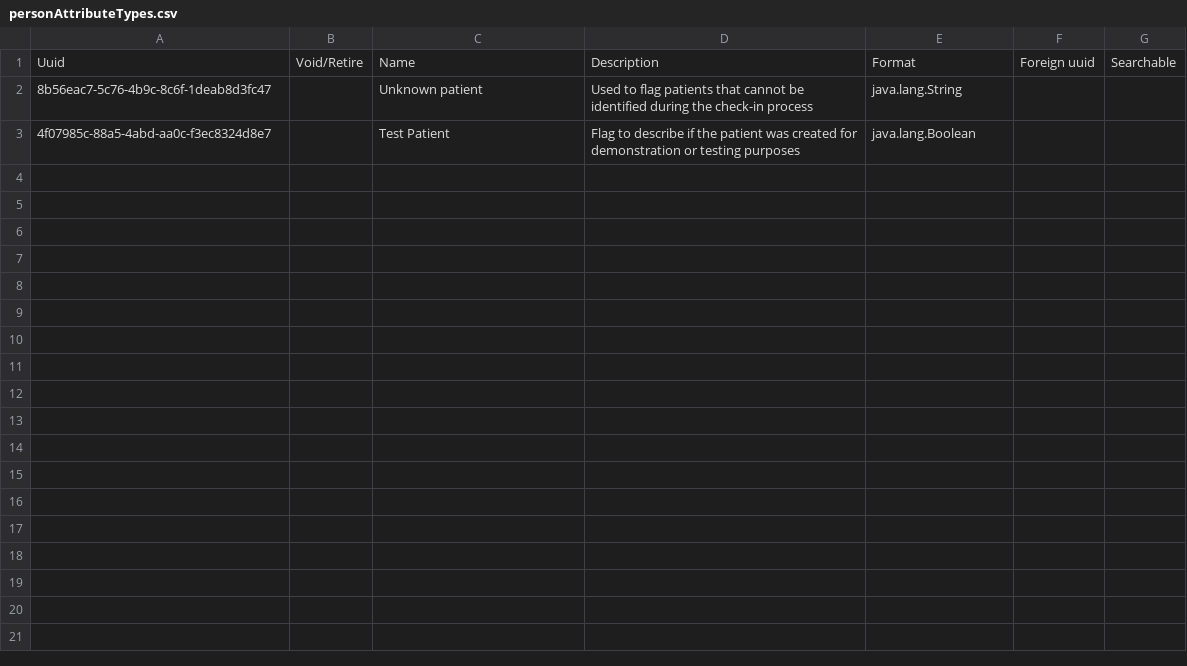
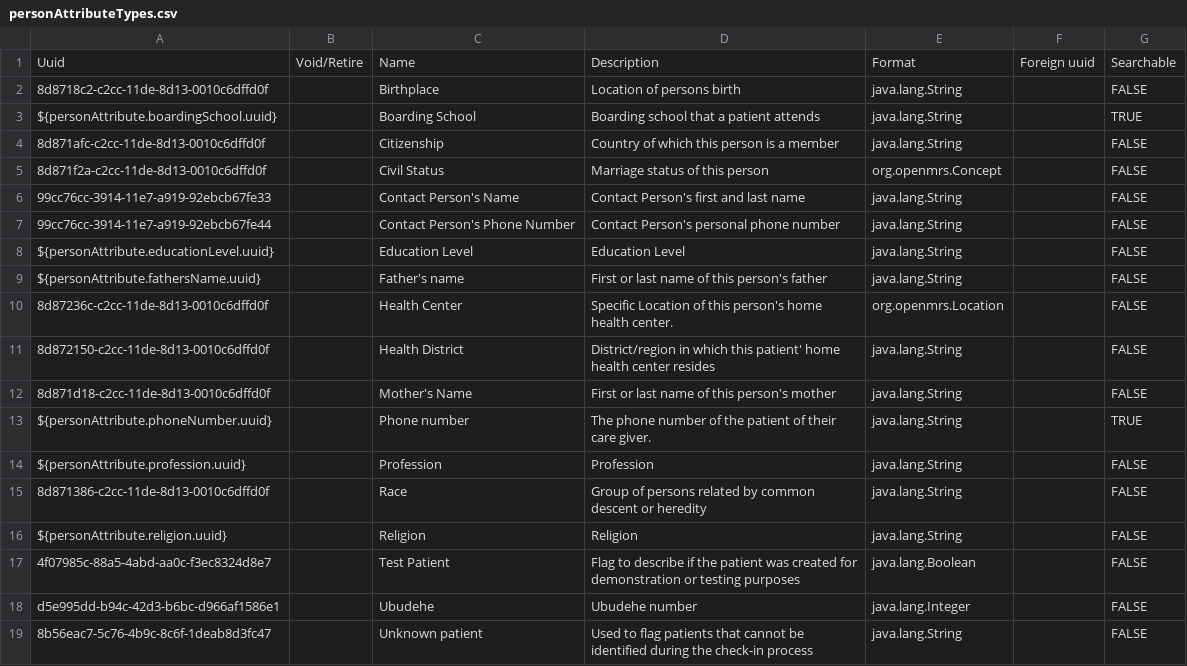
Before and after one commit to PIH/openmrs-distro-rwandaemr-imb, a CSV file: rwandaemr-content/backend_configuration/personattributetypes/personAttributeTypes.csv, drawn as a sheet.

Commit message:
RWA-987 - Add person attribute type configuration from existing metadata

```diff
--- a/rwandaemr-content/backend_configuration/personattributetypes/personAttributeTypes.csv
+++ b/rwandaemr-content/backend_configuration/personattributetypes/personAttributeTypes.csv
@@ -1,3 +1,19 @@
 Uuid,Void/Retire,Name,Description,Format,Foreign uuid,Searchable
-8b56eac7-5c76-4b9c-8c6f-1deab8d3fc47,,Unknown patient,Used to flag patients that cannot be identified during the check-in process,java.lang.String,,
-4f07985c-88a5-4abd-aa0c-f3ec8324d8e7,,Test Patient,Flag to describe if the patient was created for demonstration or testing purposes,java.lang.Boolean,,
+8d8718c2-c2cc-11de-8d13-0010c6dffd0f,,Birthplace,Location of persons birth,java.lang.String,,FALSE
+${personAttribute.boardingSchool.uuid},,Boarding School,Boarding school that a patient attends,java.lang.String,,TRUE
+8d871afc-c2cc-11de-8d13-0010c6dffd0f,,Citizenship,Country of which this person is a member,java.lang.String,,FALSE
+8d871f2a-c2cc-11de-8d13-0010c6dffd0f,,Civil Status,Marriage status of this person,org.openmrs.Concept,,FALSE
+99cc76cc-3914-11e7-a919-92ebcb67fe33,,Contact Person's Name,Contact Person's first and last name,java.lang.String,,FALSE
+99cc76cc-3914-11e7-a919-92ebcb67fe44,,Contact Person's Phone Number,Contact Person's personal phone number,java.lang.String,,FALSE
+${personAttribute.educationLevel.uuid},,Education Level,Education Level,java.lang.String,,FALSE
+${personAttribute.fathersName.uuid},,Father's name,First or last name of this person's father,java.lang.String,,FALSE
+8d87236c-c2cc-11de-8d13-0010c6dffd0f,,Health Center,Specific Location of this person's home health center.,org.openmrs.Location,,FALSE
+8d872150-c2cc-11de-8d13-0010c6dffd0f,,Health District,District/region in which this patient' home health center resides,java.lang.String,,FALSE
+8d871d18-c2cc-11de-8d13-0010c6dffd0f,,Mother's Name,First or last name of this person's mother,java.lang.String,,FALSE
+${personAttribute.phoneNumber.uuid},,Phone number,The phone number of the patient of their care giver.,java.lang.String,,TRUE
+${personAttribute.profession.uuid},,Profession,Profession,java.lang.String,,FALSE
+8d871386-c2cc-11de-8d13-0010c6dffd0f,,Race,Group of persons related by common descent or heredity,java.lang.String,,FALSE
+${personAttribute.religion.uuid},,Religion,Religion,java.lang.String,,FALSE
+4f07985c-88a5-4abd-aa0c-f3ec8324d8e7,,Test Patient,Flag to describe if the patient was created for demonstration or testing purposes,java.lang.Boolean,,FALSE
+d5e995dd-b94c-42d3-b6bc-d966af1586e1,,Ubudehe,Ubudehe number,java.lang.Integer,,FALSE
+8b56eac7-5c76-4b9c-8c6f-1deab8d3fc47,,Unknown patient,Used to flag patients that cannot be identified during the check-in process,java.lang.String,,FALSE
```
Also changed, not shown: 4 other files.
